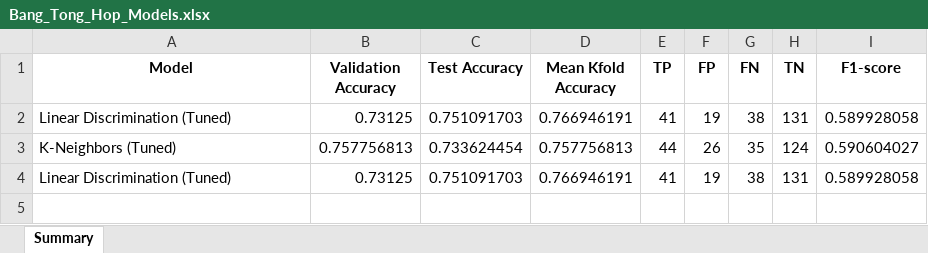
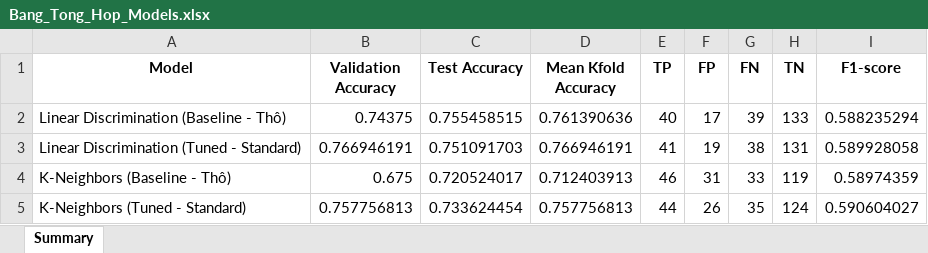
Before and after one commit to JaseSous/ai-project, an Excel workbook: ket_qua/Bang_Tong_Hop_Models.xlsx, sheet Summary, drawn as a sheet; values as stored, in another font and other column widths than the file's, no borders; removed rows and columns are numbered as before the commit, all else as after; the diff names each change by its address in the sheet, - before the commit and + after, or states it on an @@ line.

```diff
--- a/ket_qua/Bang_Tong_Hop_Models.xlsx (sheet Summary)
+++ b/ket_qua/Bang_Tong_Hop_Models.xlsx (sheet Summary)
+row 2: Linear Discrimination (Baseline - Thô) | 0.74375 | 0.755458515 | 0.761390636 | 40 | 17 | 39 | 133 | 0.588235294
-A3 (Model): Linear Discrimination (Tuned)
+A3 (Model): Linear Discrimination (Tuned - Standard)
-B3 (Validation Accuracy): 0.73125
+B3 (Validation Accuracy): 0.766946191
+row 4: K-Neighbors (Baseline - Thô) | 0.675 | 0.720524017 | 0.712403913 | 46 | 31 | 33 | 119 | 0.58974359
-A5 (Model): K-Neighbors (Tuned)
+A5 (Model): K-Neighbors (Tuned - Standard)
-row 4: Linear Discrimination (Tuned) | 0.73125 | 0.751091703 | 0.766946191 | 41 | 19 | 38 | 131 | 0.589928058
```
Also changed, not shown: 7 other files.
